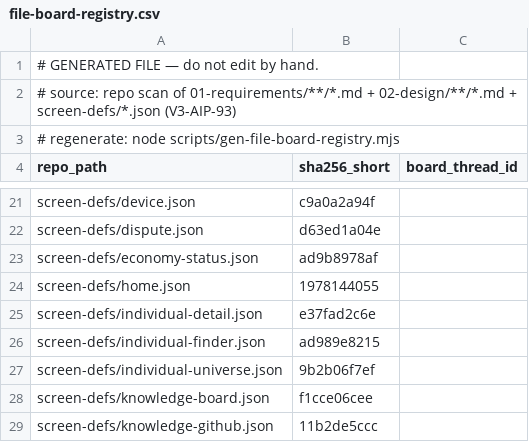
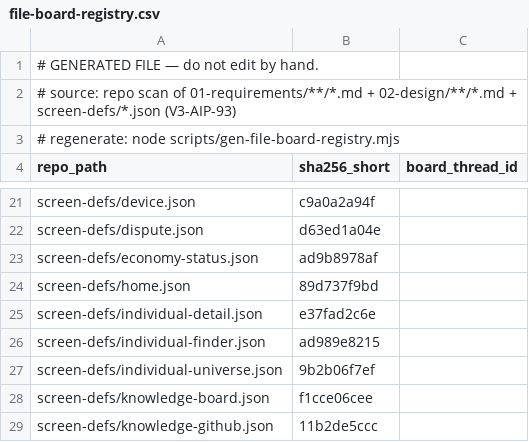
Before and after one commit to itherculeslaboratory-cyber/it-hercules-laboratory_ver3, a CSV file: 04-traceability/file-board-registry.csv, drawn as a sheet; only a part is shown, gaps mark what is left out.

```diff
--- a/04-traceability/file-board-registry.csv
+++ b/04-traceability/file-board-registry.csv
@@ -23,3 +23,3 @@
 "screen-defs/economy-status.json","ad9b8978af",""
-"screen-defs/home.json","1978144055",""
+"screen-defs/home.json","89d737f9bd",""
 "screen-defs/individual-detail.json","e37fad2c6e",""
```
Also changed, not shown: 16 other files.
